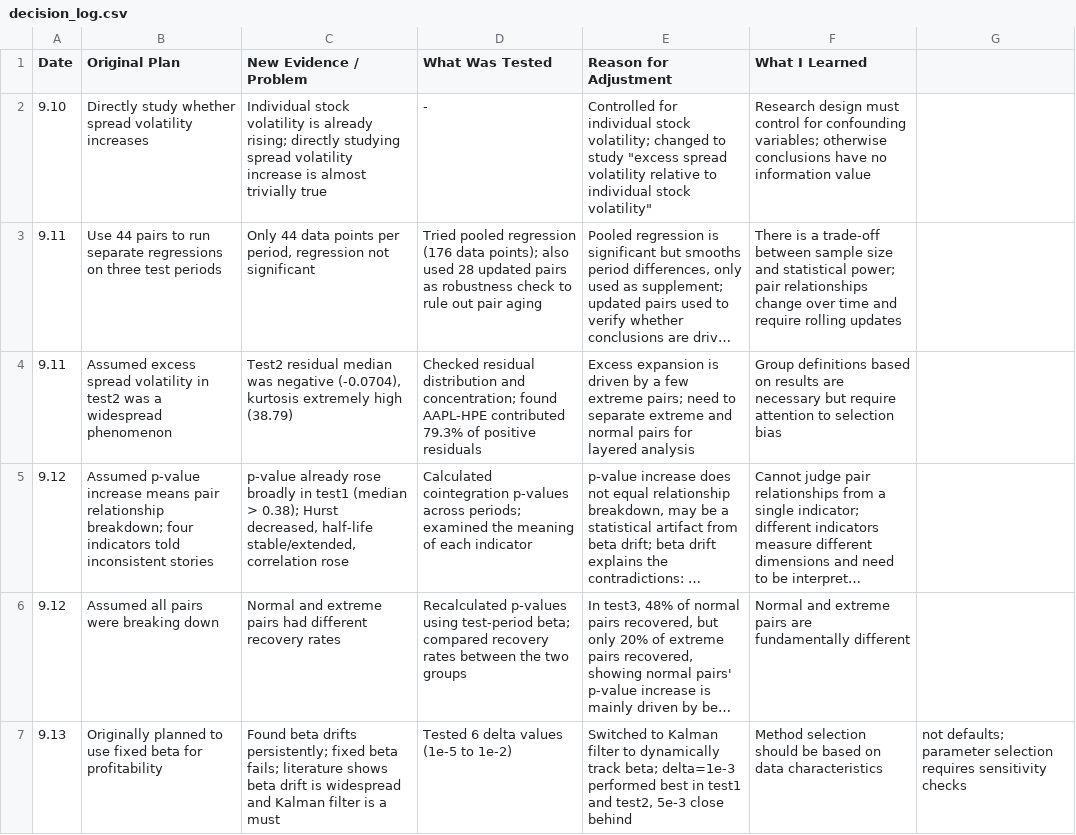
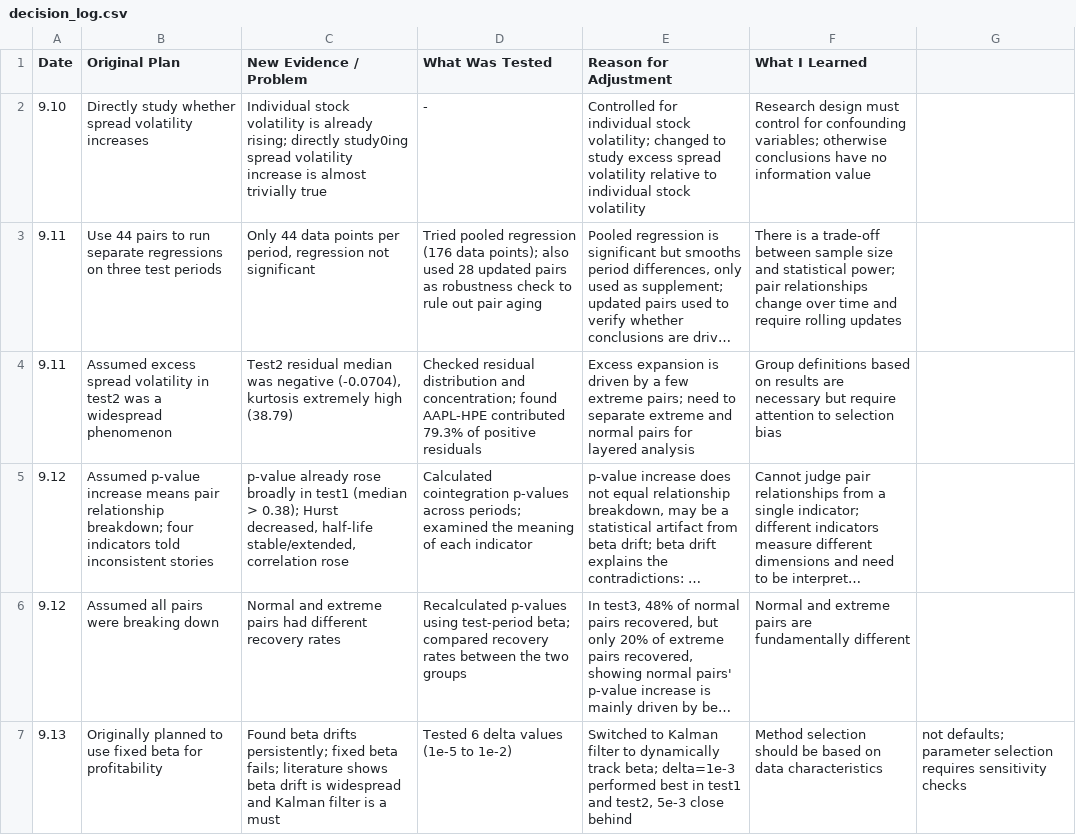
Before and after one commit to shenqi943-droid/quant-research, a CSV file: decision_log.csv, drawn as a sheet; long unchanged cells end in …; the diff names each change by its address in the sheet, - before the commit and + after, or states it on an @@ line.

Commit message:
Update decision_log.csv

```diff
--- a/decision_log.csv
+++ b/decision_log.csv
-C2 (New Evidence / Problem): …rising; directly studying spread volatility…
+C2 (New Evidence / Problem): …rising; directly study0ing spread volatility…
-E2 (Reason for Adjustment): …to study "excess spread volatility relative to individual stock volatility"
+E2 (Reason for Adjustment): …to study excess spread volatility relative to individual stock volatility
```
